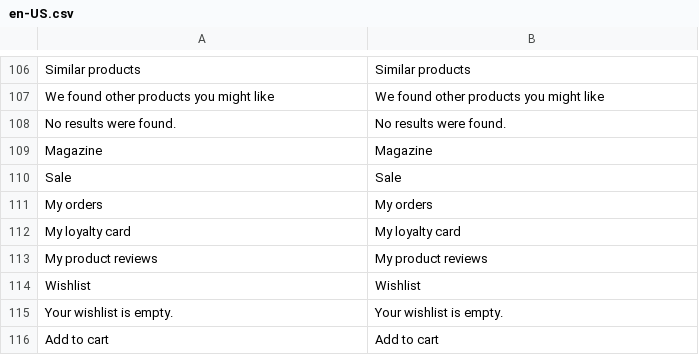
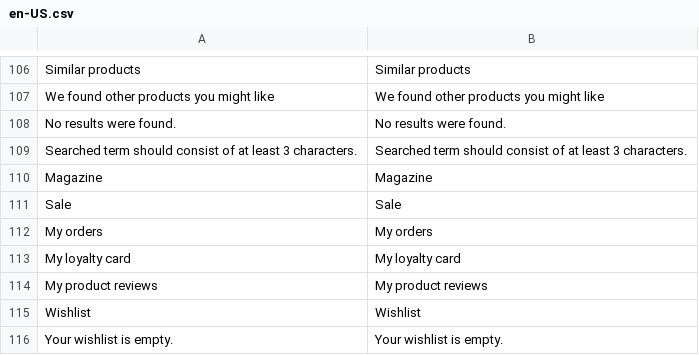
Before and after one commit to Nordicwebteamvue/vsf-storyblok-sync, a CSV file: theme/resource/i18n/en-US.csv, drawn as a sheet; only a part is shown, gaps mark what is left out; the shorter side is filled out with more unchanged rows.

Commit message:
Update vue-storefront(-api) and theme to 1.9.0

```diff
--- a/theme/resource/i18n/en-US.csv
+++ b/theme/resource/i18n/en-US.csv
@@ -108,2 +108,3 @@
 "No results were found.","No results were found."
+"Searched term should consist of at least 3 characters.","Searched term should consist of at least 3 characters."
 "Magazine","Magazine"
```
Also changed, not shown: 58 other files.
